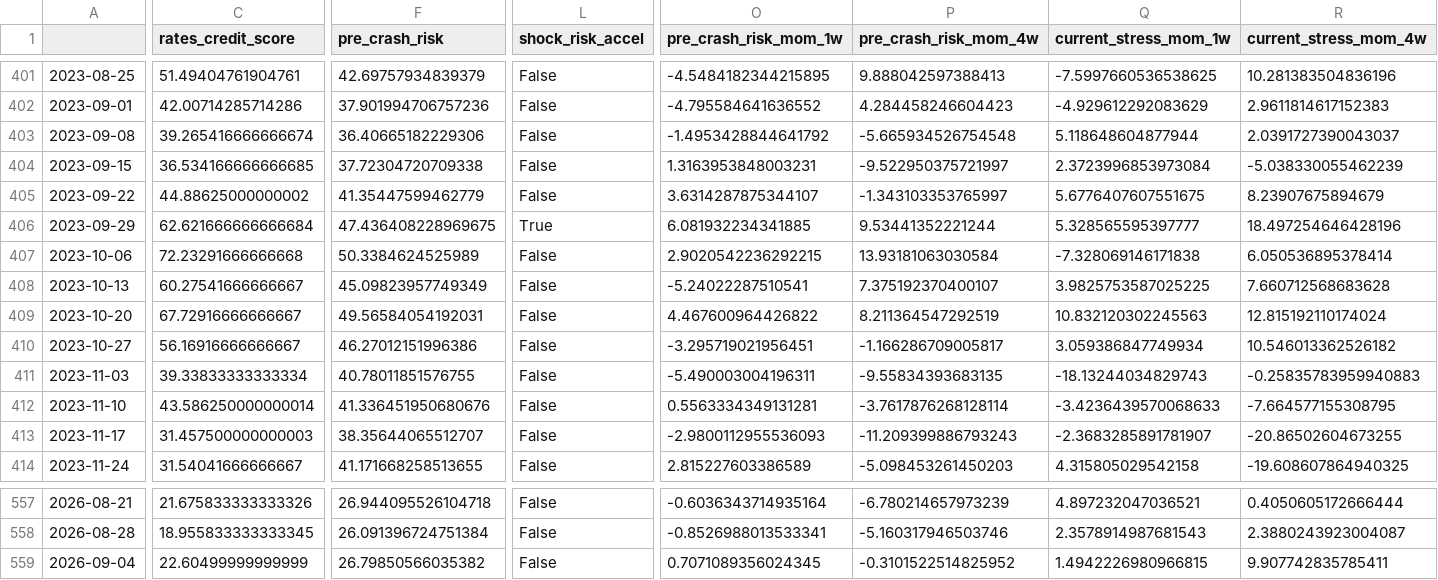
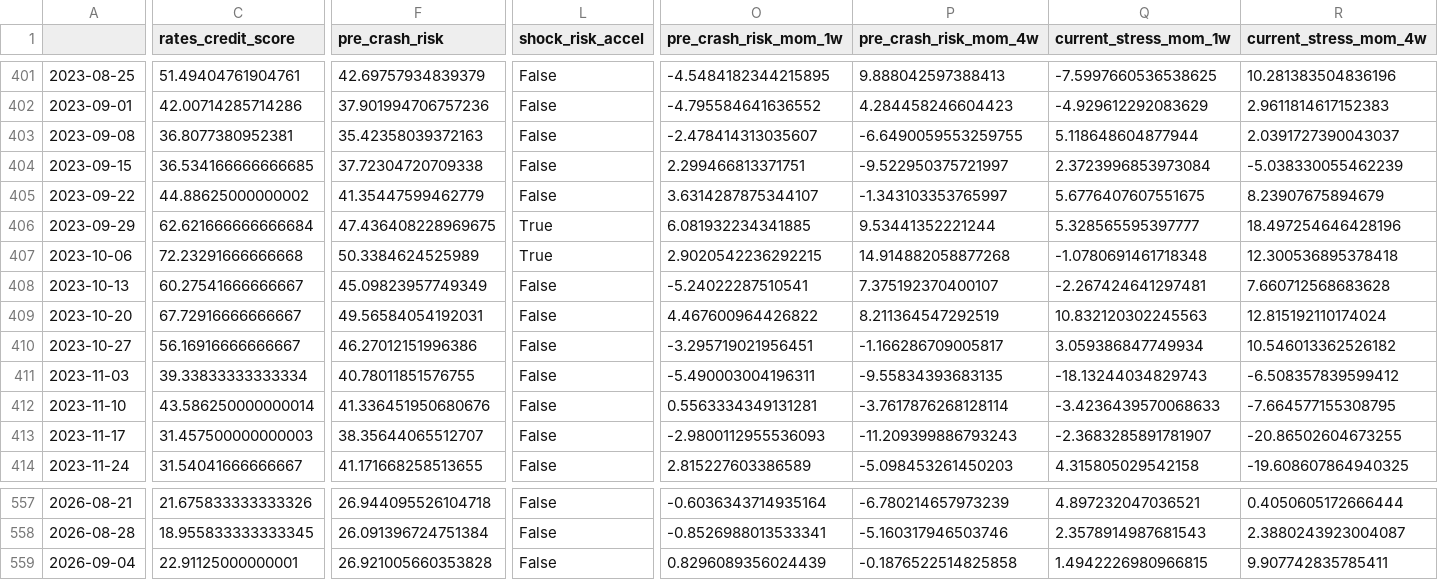
Before and after one commit to subin001893-cmyk/stock-scanner-results, a CSV file: latest/weekly_results.csv, drawn as a sheet; only a part is shown, gaps mark what is left out; the diff covers the shown part only; the diff names each change by its address in the sheet, - before the commit and + after, or states it on an @@ line.

```diff
--- a/latest/weekly_results.csv
+++ b/latest/weekly_results.csv
-C403 (rates_credit_score): 39.265416666666674
+C403 (rates_credit_score): 36.8077380952381
-F403 (pre_crash_risk): 36.40665182229306
+F403 (pre_crash_risk): 35.42358039372163
-O403 (pre_crash_risk_mom_1w): -1.4953428844641792
+O403 (pre_crash_risk_mom_1w): -2.478414313035607
-P403 (pre_crash_risk_mom_4w): -5.665934526754548
+P403 (pre_crash_risk_mom_4w): -6.6490059553259755
-O404 (pre_crash_risk_mom_1w): 1.3163953848003231
+O404 (pre_crash_risk_mom_1w): 2.299466813371751
-L407 (shock_risk_accel): False
+L407 (shock_risk_accel): True
-P407 (pre_crash_risk_mom_4w): 13.93181063030584
+P407 (pre_crash_risk_mom_4w): 14.914882058877268
-Q407 (current_stress_mom_1w): -7.328069146171838
+Q407 (current_stress_mom_1w): -1.0780691461718348
-R407 (current_stress_mom_4w): 6.050536895378414
+R407 (current_stress_mom_4w): 12.300536895378418
-Q408 (current_stress_mom_1w): 3.9825753587025225
+Q408 (current_stress_mom_1w): -2.267424641297481
-R411 (current_stress_mom_4w): -0.25835783959940883
+R411 (current_stress_mom_4w): -6.508357839599412
-C559 (rates_credit_score): 22.60499999999999
+C559 (rates_credit_score): 22.91125000000001
-F559 (pre_crash_risk): 26.79850566035382
+F559 (pre_crash_risk): 26.921005660353828
-O559 (pre_crash_risk_mom_1w): 0.7071089356024345
+O559 (pre_crash_risk_mom_1w): 0.8296089356024439
-P559 (pre_crash_risk_mom_4w): -0.3101522514825952
+P559 (pre_crash_risk_mom_4w): -0.1876522514825858
```
Also changed, not shown: 2 edited cells elsewhere in this file, latest/fred_macro_weekly.csv, 5 other files.
